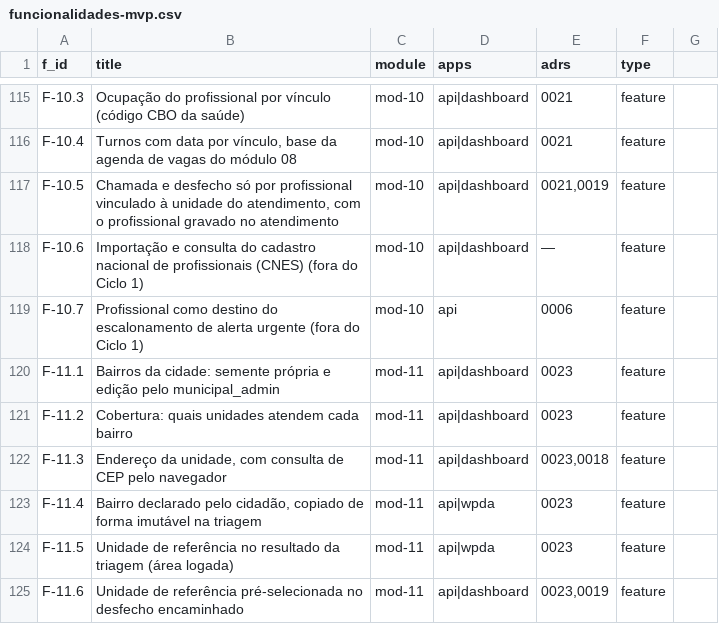
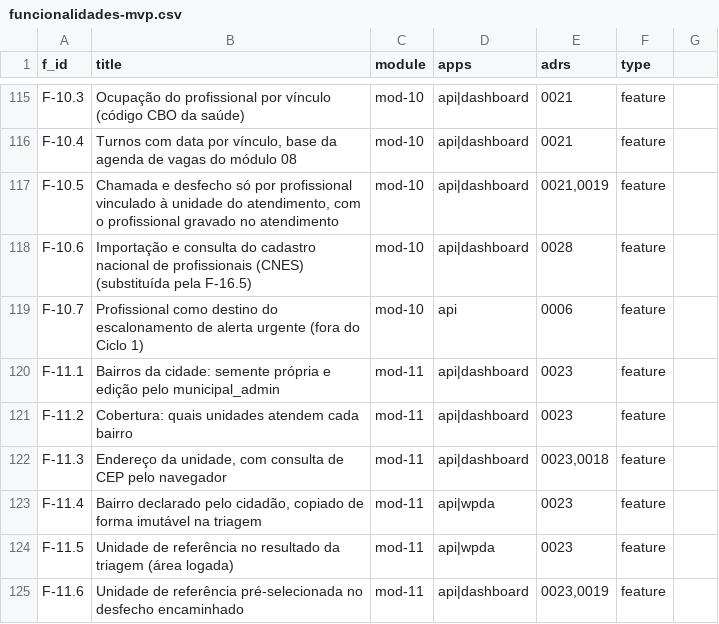
Before and after one commit to rotasaude/docs, a CSV file: funcionalidades-mvp.csv, drawn as a sheet; only a part is shown, gaps mark what is left out.

```diff
--- a/funcionalidades-mvp.csv
+++ b/funcionalidades-mvp.csv
@@ -117,3 +117,3 @@ F-10.4,"Turnos com data por vínculo, base da agenda de vagas do módulo 08",mod
 F-10.5,"Chamada e desfecho só por profissional vinculado à unidade do atendimento, com o profissional gravado no atendimento",mod-10,api|dashboard,"0021,0019",feature
-F-10.6,Importação e consulta do cadastro nacional de profissionais (CNES) (fora do Ciclo 1),mod-10,api|dashboard,—,feature
+F-10.6,Importação e consulta do cadastro nacional de profissionais (CNES) (substituída pela F-16.5),mod-10,api|dashboard,0028,feature
 F-10.7,Profissional como destino do escalonamento de alerta urgente (fora do Ciclo 1),mod-10,api,0006,feature
```
Also changed, not shown: 1 other file.
